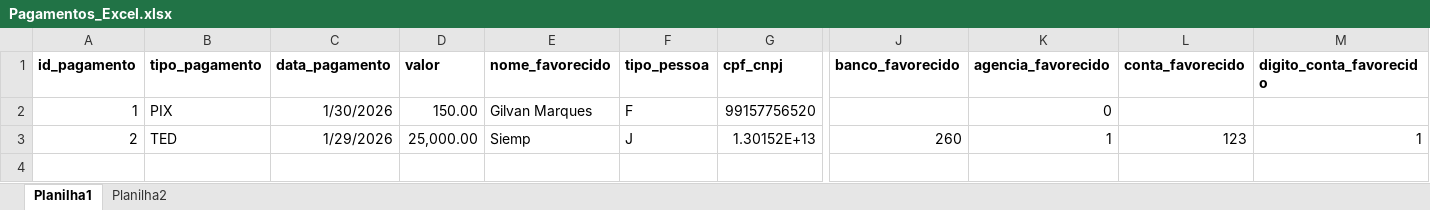
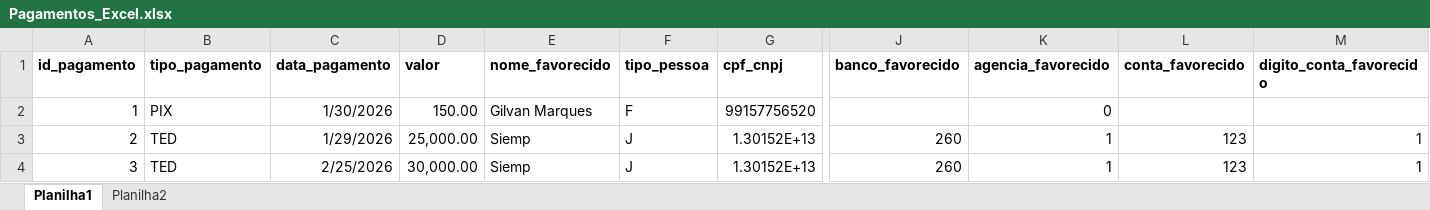
Before and after one commit to GilvanMarques/convertepagamentos, an Excel workbook: Pagamentos_Excel.xlsx, sheet Planilha1, drawn as a sheet; only a part is shown, gaps mark what is left out; values as stored, in another font and other column widths than the file's, no borders; rows hold the shown columns only; the diff names each change by its address in the sheet, - before the commit and + after, or states it on an @@ line.

```diff
--- a/Pagamentos_Excel.xlsx (sheet Planilha1)
+++ b/Pagamentos_Excel.xlsx (sheet Planilha1)
+row 4: 3 | TED | 2/25/2026 | 30,000.00 | Siemp | J | 1.30152E+13 | 260 | 1 | 123 | 1
```
Also changed, not shown: 12 other files.
